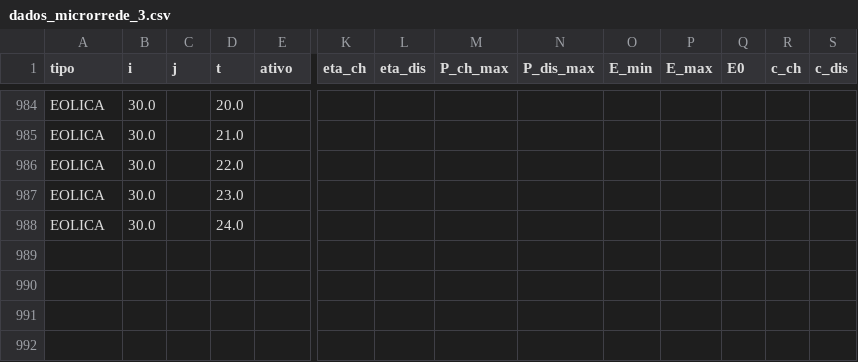
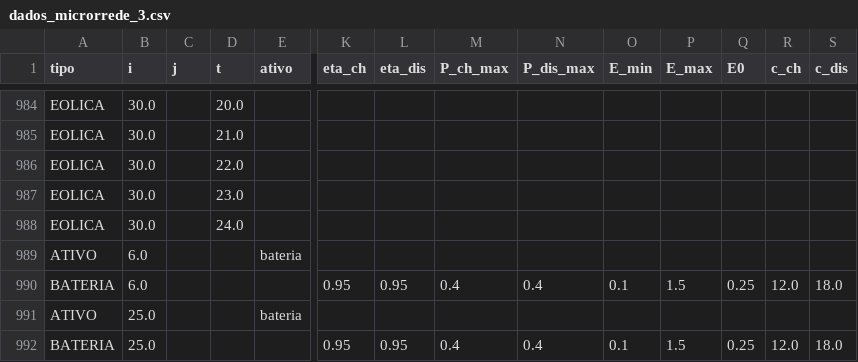
Before and after one commit to fernandosfx/smart_grid_radial_otimizado, a CSV file: conjuntos_instancias/dados_microrrede_3.csv, drawn as a sheet; only a part is shown, gaps mark what is left out; rows hold the shown columns only; the diff names each change by its address in the sheet, - before the commit and + after, or states it on an @@ line.

```diff
--- a/conjuntos_instancias/dados_microrrede_3.csv
+++ b/conjuntos_instancias/dados_microrrede_3.csv
+row 989: ATIVO | 6.0 |  |  | bateria
+row 990: BATERIA | 6.0 |  |  |  | 0.95 | 0.95 | 0.4 | 0.4 | 0.1 | 1.5 | 0.25 | 12.0 | 18.0
+row 991: ATIVO | 25.0 |  |  | bateria
+row 992: BATERIA | 25.0 |  |  |  | 0.95 | 0.95 | 0.4 | 0.4 | 0.1 | 1.5 | 0.25 | 12.0 | 18.0
```
Also changed, not shown: conjuntos_instancias/dados_microrrede_5.csv, variaveis_otimizadas/variaveis_otimizadas_1.csv, 56 other files.
